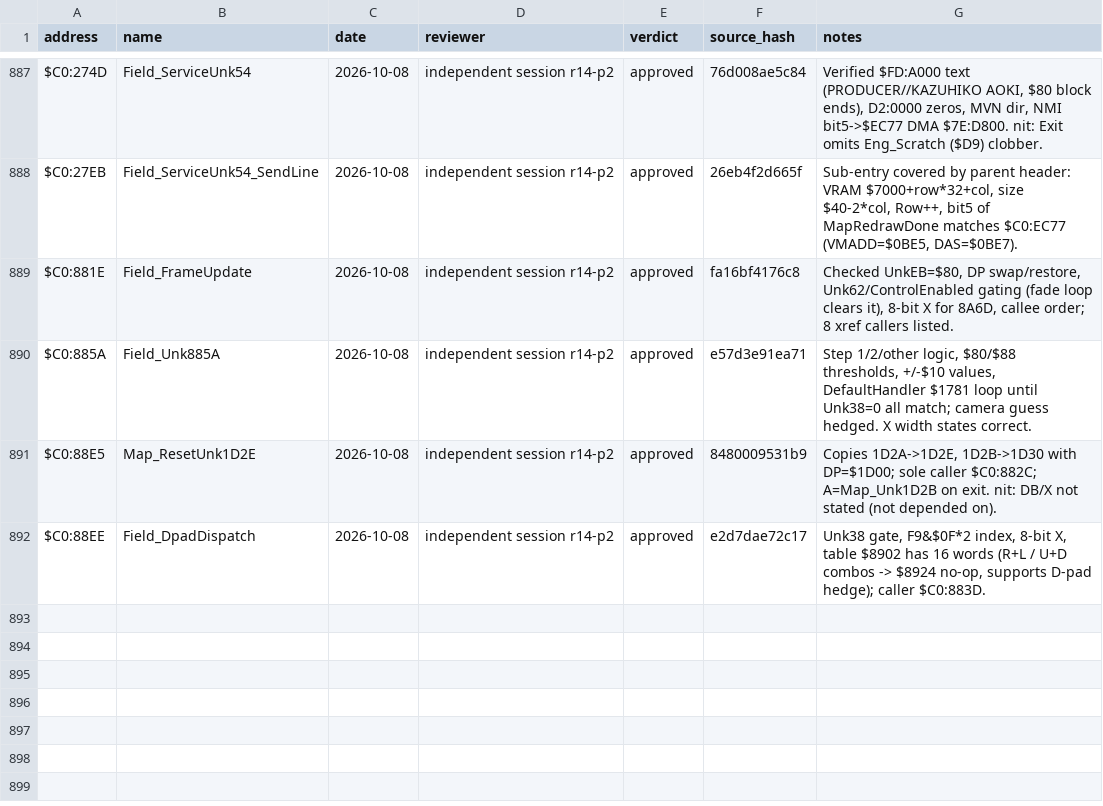
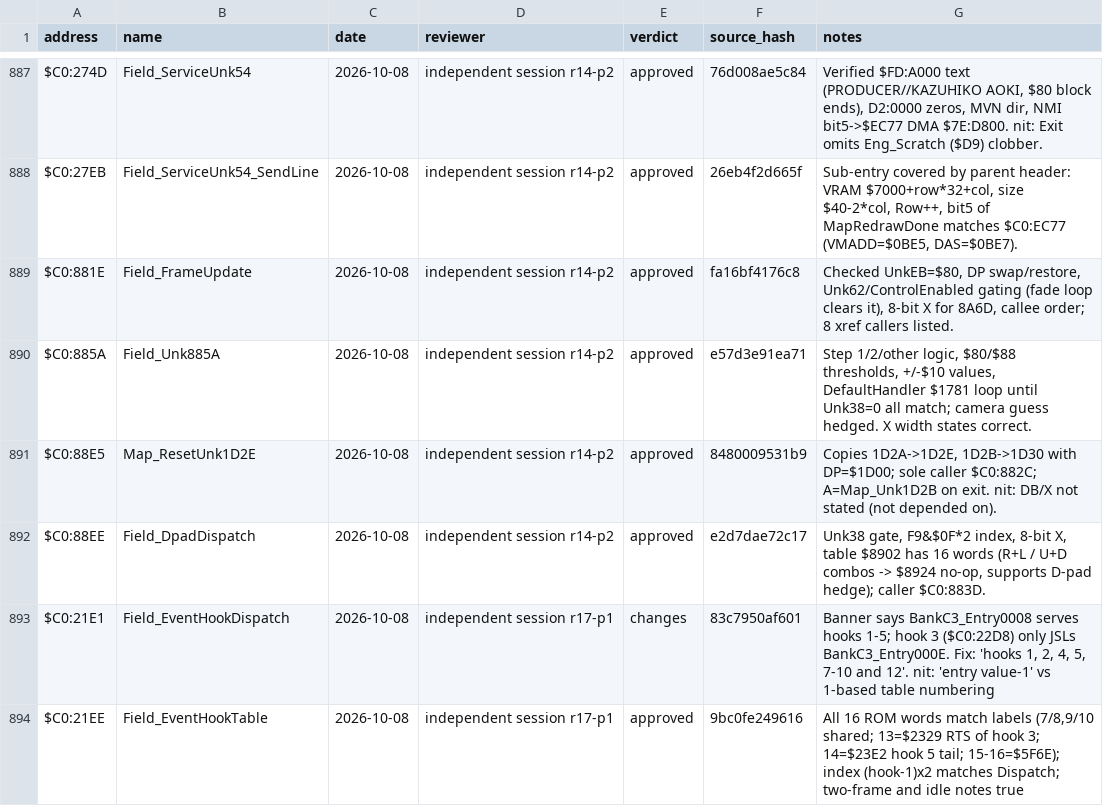
Before and after one commit to ThisIsAkill/ChronoRET, a CSV file: symbols/reviews.csv, drawn as a sheet; only a part is shown, gaps mark what is left out.

Commit message:
readability: hook 3 builds its shape with BankC3_Entry000E, not 0008

```diff
--- a/symbols/reviews.csv
+++ b/symbols/reviews.csv
@@ -892 +892,3 @@ $C0:88E5,Map_ResetUnk1D2E,2026-10-08,independent session r14-p2,approved,8480009
 $C0:88EE,Field_DpadDispatch,2026-10-08,independent session r14-p2,approved,e2d7dae72c17,"Unk38 gate, F9&$0F*2 index, 8-bit X, table $8902 has 16 words (R+L / U+D combos -> $8924 no-op, supports D-pad hedge); caller $C0:883D."
+$C0:21E1,Field_EventHookDispatch,2026-10-08,independent session r17-p1,changes,83c7950af601,"Banner says BankC3_Entry0008 serves hooks 1-5; hook 3 ($C0:22D8) only JSLs BankC3_Entry000E. Fix: 'hooks 1, 2, 4, 5, 7-10 and 12'. nit: 'entry value-1' vs 1-based table numbering"
+$C0:21EE,Field_EventHookTable,2026-10-08,independent session r17-p1,approved,9bc0fe249616,"All 16 ROM words match labels (7/8,9/10 shared; 13=$2329 RTS of hook 3; 14=$23E2 hook 5 tail; 15-16=$5F6E); index (hook-1)x2 matches Dispatch; two-frame and idle notes true"
```
Also changed, not shown: symbols/functions.csv, 6 other files.
